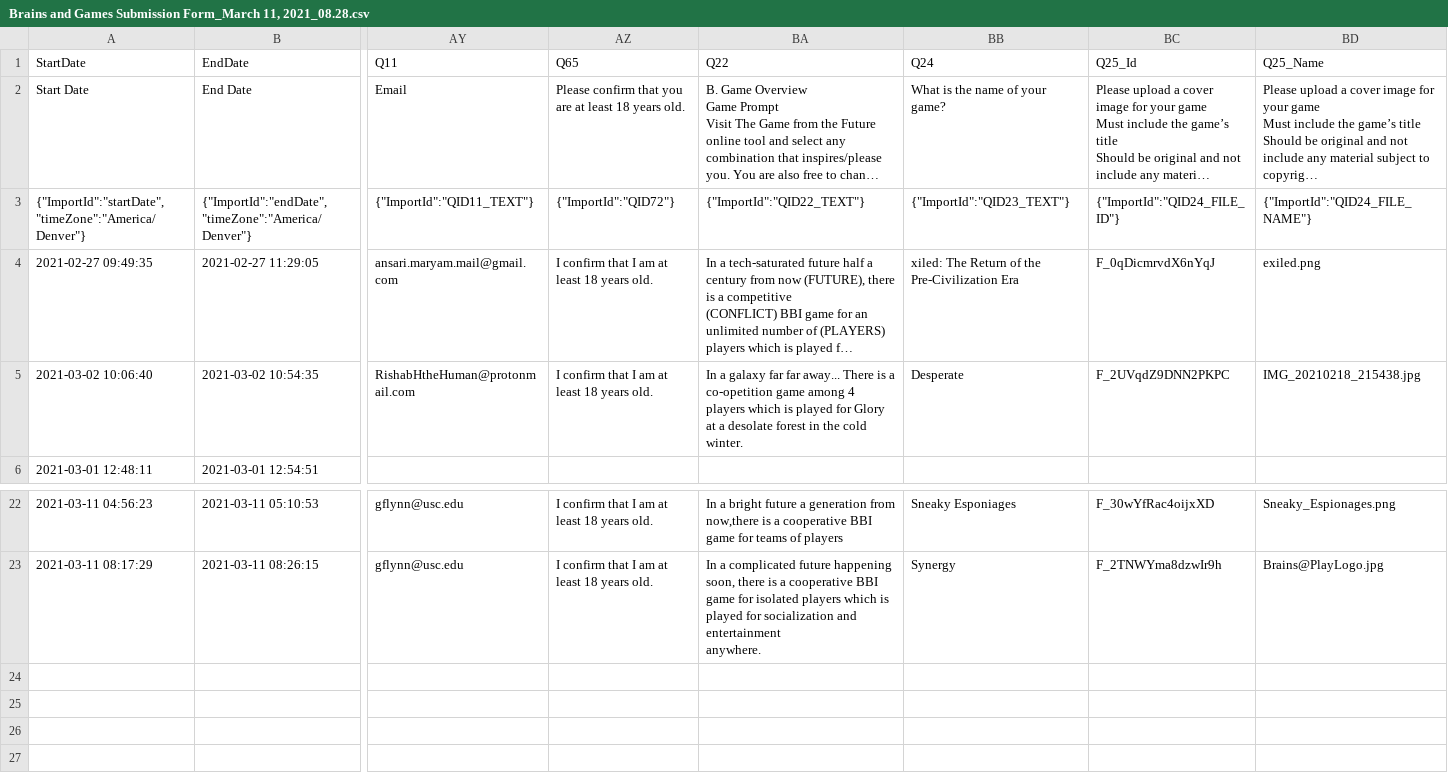
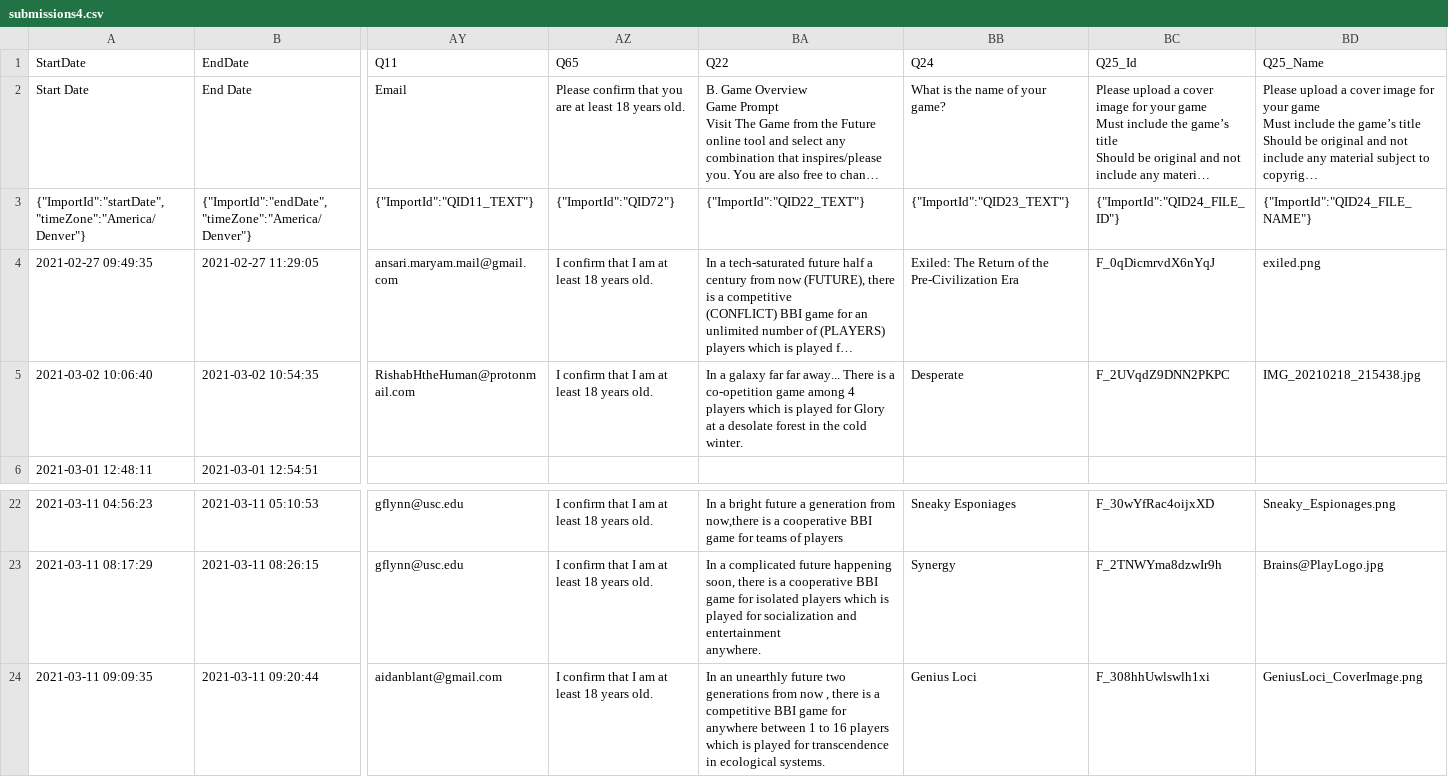
Before and after one commit to brainsatplay/brainsatplay.github.io, a CSV file: competition/submissions/submissions4.csv (was competition/submissions/Brains and Games Submission Form_March 11, 2021_08.28.csv), drawn as a sheet; only a part is shown, gaps mark what is left out; long unchanged cells end in …; rows hold the shown columns only; the diff names each change by its address in the sheet, - before the commit and + after, or states it on an @@ line.

Commit message:
Added final submission

```diff
--- a/competition/submissions/Brains and Games Submission Form_March 11, 2021_08.28.csv
+++ b/competition/submissions/submissions4.csv
-BB4 (Q24): xiled: The Return…
+BB4 (Q24): Exiled: The Return…
+row 24: 2021-03-11 09:09:35 | 2021-03-11 09:20:44 | aidanblant@gmail.com | I confirm that I am at least 18 years old. | In an unearthly future two generations from now , there is a competitive BBI game for anywhere between 1 to 16 players which is played for transcendence in ecological systems. | Genius Loci | F_308hhUwlswlh1xi | GeniusLoci_CoverImage.png
```
Also changed, not shown: 5 other files.
